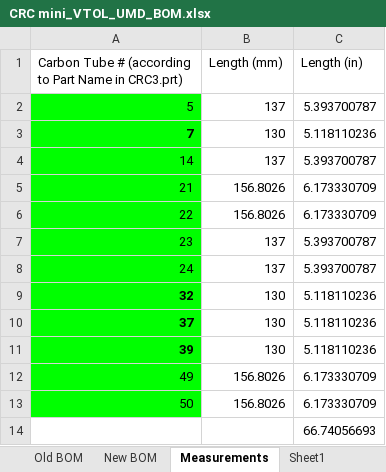
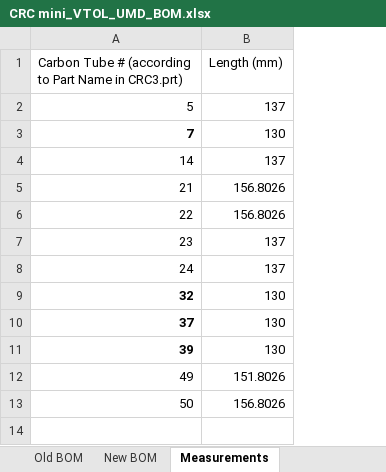
Before and after one commit to jwkimjwkim/CRC3Dev, an Excel workbook: CRC mini_VTOL_UMD_BOM.xlsx, sheet Measurements, drawn as a sheet; values as stored, in another font and other column widths than the file's, no borders; charts and pictures not drawn; the diff names each change by its address in the sheet, - before the commit and + after, or states it on an @@ line.

```diff
--- a/CRC mini_VTOL_UMD_BOM.xlsx (sheet Measurements)
+++ b/CRC mini_VTOL_UMD_BOM.xlsx (sheet Measurements)
-sheet tab: Sheet1
-column C (Length (in)), rows 2-13: 5.393700787 | 5.118110236 | 5.393700787 | 6.173330709 | 6.173330709 | 5.393700787 | 5.393700787 | 5.118110236 | 5.118110236 | 5.118110236 | 6.173330709 | 6.173330709
-A2:A13 fill: #00FF00
+A2:A13 fill: none
-B12 (Length (mm)): 156.8026
+B12 (Length (mm)): 151.8026
-row 14:  |  | 66.74056693
```
Also changed, not shown: sheet New BOM, formulas that keep their value, charts or pictures.
